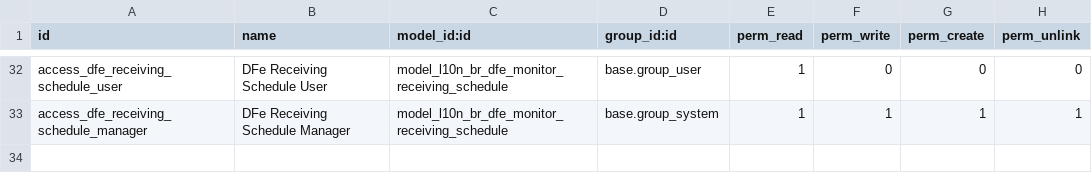
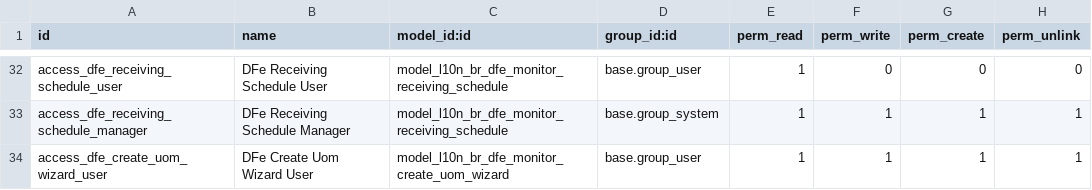
Before and after one commit to vinicri/odoo, a CSV file: hiperpan/addons/l10n_br_dfe_monitor/security/ir.model.access.csv, drawn as a sheet; only a part is shown, gaps mark what is left out; the diff names each change by its address in the sheet, - before the commit and + after, or states it on an @@ line.

Commit message:
Add UOM creation wizard and related fields to DfeNfeEscritItem
- Introduced a new wizard for creating units of measure (UOM) accessible from the `uom_id` dropdown.
- Added fields `likely_uom_multiplier` and `likely_uom_rounding` to `DfeNfeEscritItem` for UOM calculations.
- Updated the view to include the new fields and modified the UOM selection logic.
- Enhanced access rights in `ir.model.access.csv` for the new UOM creation wizard.

```diff
--- a/hiperpan/addons/l10n_br_dfe_monitor/security/ir.model.access.csv
+++ b/hiperpan/addons/l10n_br_dfe_monitor/security/ir.model.access.csv
+row 34: access_dfe_create_uom_wizard_user | DFe Create Uom Wizard User | model_l10n_br_dfe_monitor_create_uom_wizard | base.group_user | 1 | 1 | 1 | 1
```
Also changed, not shown: 8 other files.
